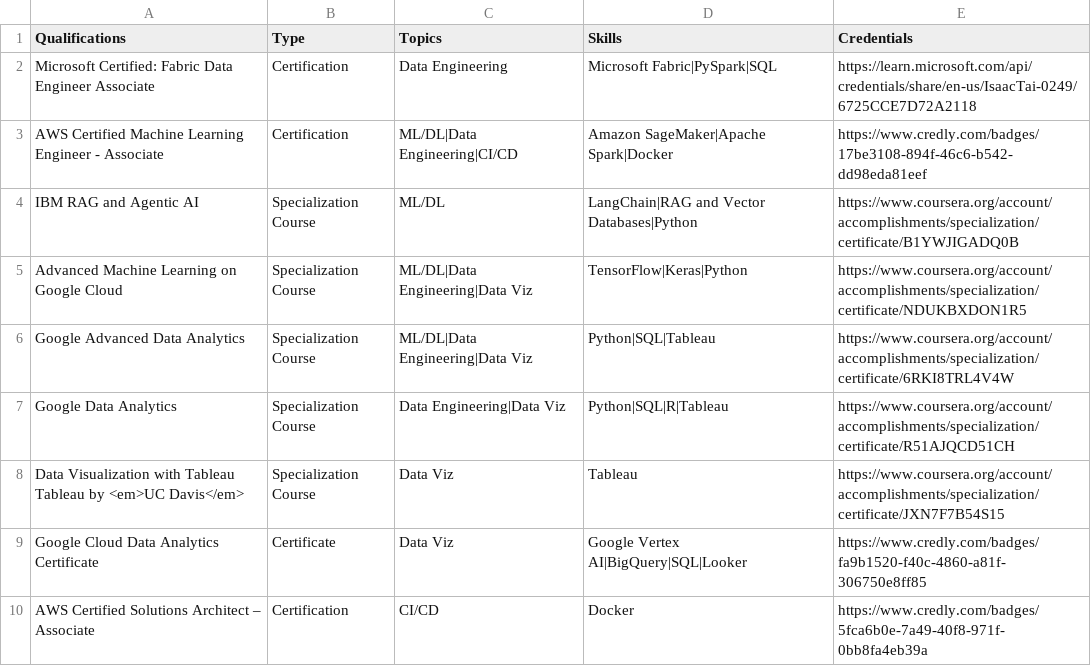
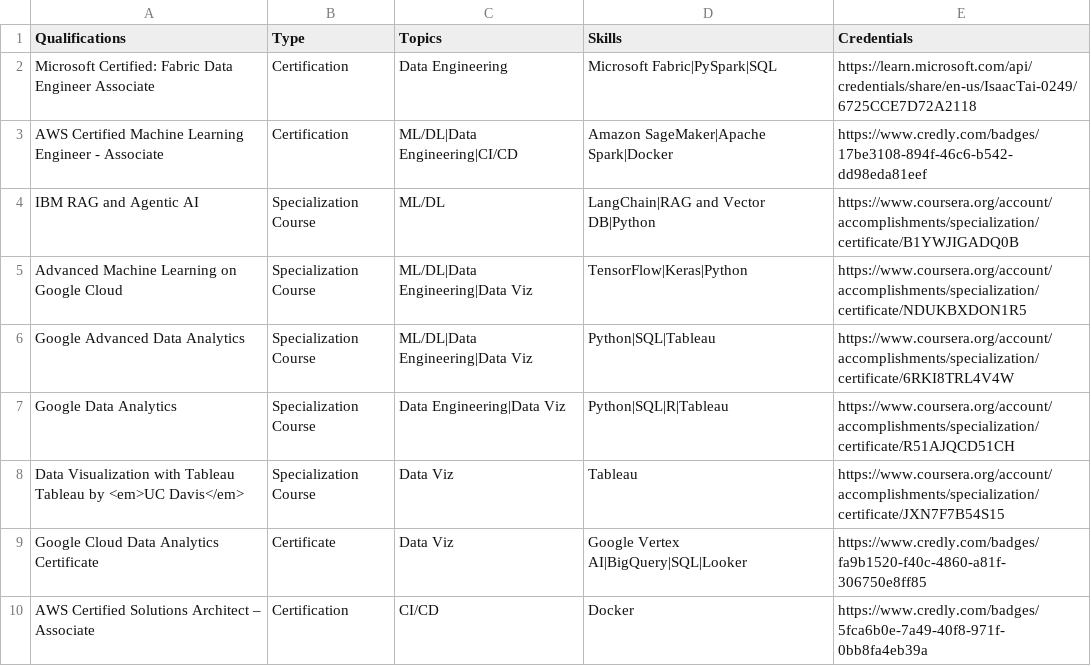
Before and after one commit to issactai0124/issactai0124.github.io, a CSV file: assets/qualifications.csv, drawn as a sheet.

```diff
--- a/assets/qualifications.csv
+++ b/assets/qualifications.csv
@@ -3,3 +3,3 @@ Microsoft Certified: Fabric Data Engineer Associate	Certification	Data Engineeri
 AWS Certified Machine Learning Engineer - Associate	Certification	ML/DL|Data Engineering|CI/CD	Amazon SageMaker|Apache Spark|Docker	https://www.credly.com/badges/17be3108-894f-46c6-b542-dd98eda81eef
-IBM RAG and Agentic AI	Specialization Course	ML/DL	LangChain|RAG and Vector Databases|Python	https://www.coursera.org/account/accomplishments/specialization/certificate/B1YWJIGADQ0B
+IBM RAG and Agentic AI	Specialization Course	ML/DL	LangChain|RAG and Vector DB|Python	https://www.coursera.org/account/accomplishments/specialization/certificate/B1YWJIGADQ0B
 Advanced Machine Learning on Google Cloud	Specialization Course	ML/DL|Data Engineering|Data Viz	TensorFlow|Keras|Python	https://www.coursera.org/account/accomplishments/specialization/certificate/NDUKBXDON1R5
```
Also changed, not shown: assets/skills.csv, 1 other file.
